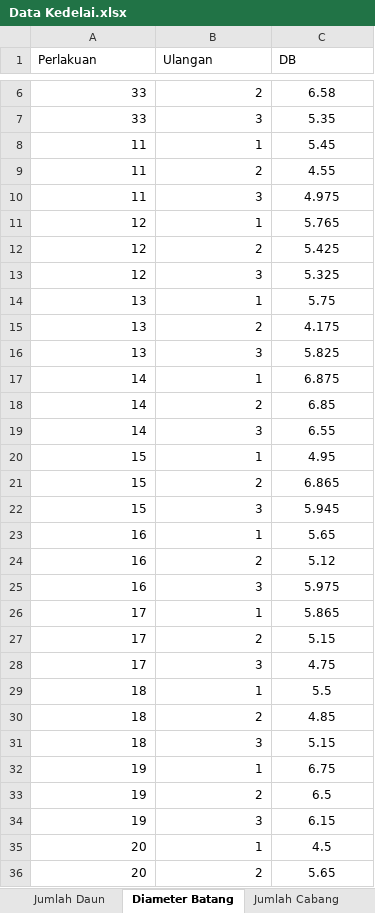
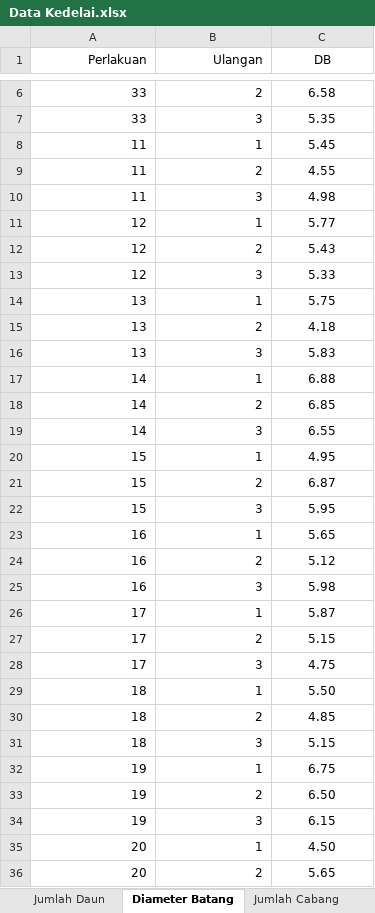
Before and after one commit to OzikPutraJarwo/Learn, an Excel workbook: R/assets/Data Kedelai.xlsx, sheet Diameter Batang, drawn as a sheet; only a part is shown, gaps mark what is left out; values as stored, in another font and other column widths than the file's, no borders; the diff covers the shown part only; the diff names each change by its address in the sheet, - before the commit and + after, or states it on an @@ line.

```diff
--- a/R/assets/Data Kedelai.xlsx (sheet Diameter Batang)
+++ b/R/assets/Data Kedelai.xlsx (sheet Diameter Batang)
-A1:B1 alignment: left
+A1:B1 alignment: right
-C1 alignment: left
+C1 alignment: center
-C10 (DB): 4.975
+C10 (DB): 4.98
-C11 (DB): 5.765
+C11 (DB): 5.77
-C12 (DB): 5.425
+C12 (DB): 5.43
-C13 (DB): 5.325
+C13 (DB): 5.33
-C15 (DB): 4.175
+C15 (DB): 4.18
-C16 (DB): 5.825
+C16 (DB): 5.83
-C17 (DB): 6.875
+C17 (DB): 6.88
-C21 (DB): 6.865
+C21 (DB): 6.87
-C22 (DB): 5.945
+C22 (DB): 5.95
-C25 (DB): 5.975
+C25 (DB): 5.98
-C26 (DB): 5.865
+C26 (DB): 5.87
-C29 (DB): 5.5
+C29 (DB): 5.50
-C33 (DB): 6.5
+C33 (DB): 6.50
-C35 (DB): 4.5
+C35 (DB): 4.50
```
Also changed, not shown: 3 edited cells elsewhere in this sheet, sheet Jumlah Biji per Polong, sheet Jumlah Biji per Tanaman, sheet Panjang Biji, sheet Lebar Biji, sheet Tebal Biji, sheet Bobot Biji per Tanaman, 14 more sheets, 16 other files.
